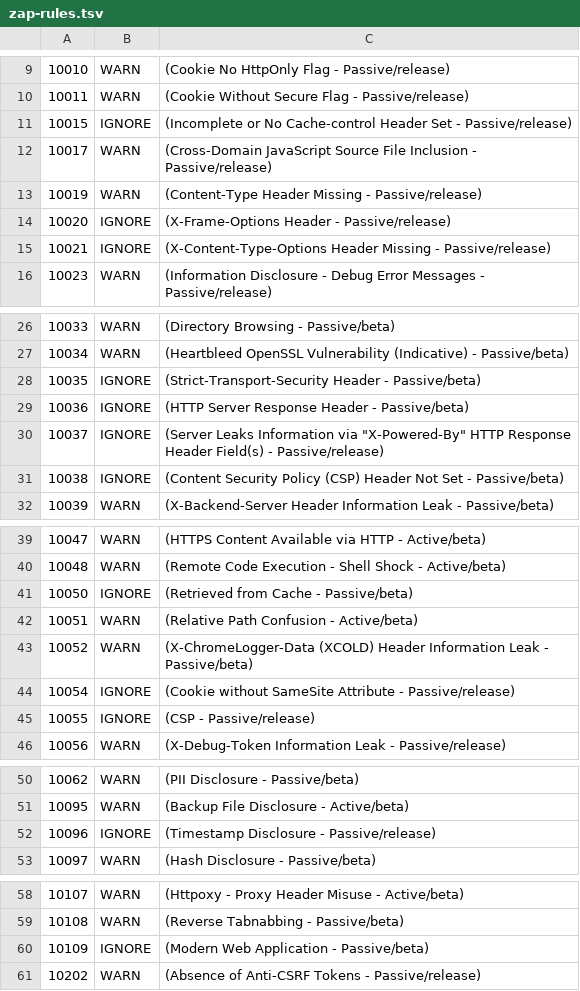
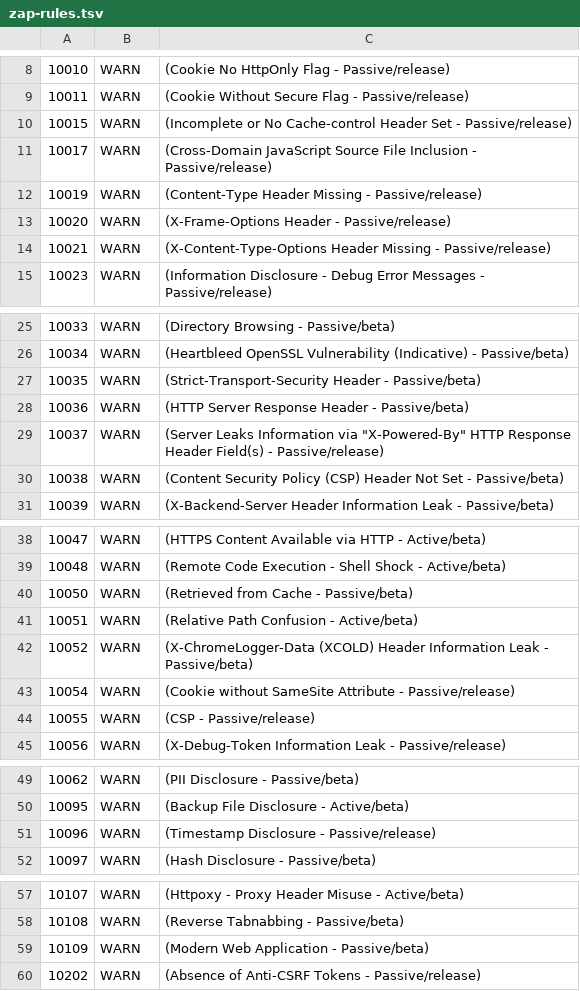
Before and after one commit to gabrielss4ntos/VAmPI, a TSV file: .github/zap-rules.tsv, drawn as a sheet; only a part is shown, gaps mark what is left out; the diff covers the shown part only.

Commit message:
fix: fix zap-rules syntax

```diff
--- a/.github/zap-rules.tsv
+++ b/.github/zap-rules.tsv
@@ -10,7 +9,7 @@
 10011	WARN	(Cookie Without Secure Flag - Passive/release)
-10015	IGNORE	(Incomplete or No Cache-control Header Set - Passive/release)
+10015	WARN	(Incomplete or No Cache-control Header Set - Passive/release)
 10017	WARN	(Cross-Domain JavaScript Source File Inclusion - Passive/release)
 10019	WARN	(Content-Type Header Missing - Passive/release)
-10020	IGNORE	(X-Frame-Options Header - Passive/release)
-10021	IGNORE	(X-Content-Type-Options Header Missing - Passive/release)
+10020	WARN	(X-Frame-Options Header - Passive/release)
+10021	WARN	(X-Content-Type-Options Header Missing - Passive/release)
 10023	WARN	(Information Disclosure - Debug Error Messages - Passive/release)
@@ -27,6 +26,6 @@
 10034	WARN	(Heartbleed OpenSSL Vulnerability (Indicative) - Passive/beta)
-10035	IGNORE	(Strict-Transport-Security Header - Passive/beta)
-10036	IGNORE	(HTTP Server Response Header - Passive/beta)
-10037	IGNORE	(Server Leaks Information via "X-Powered-By" HTTP Response Header Field(s) - Passive/release)
-10038	IGNORE	(Content Security Policy (CSP) Header Not Set - Passive/beta)
+10035	WARN	(Strict-Transport-Security Header - Passive/beta)
+10036	WARN	(HTTP Server Response Header - Passive/beta)
+10037	WARN	(Server Leaks Information via "X-Powered-By" HTTP Response Header Field(s) - Passive/release)
+10038	WARN	(Content Security Policy (CSP) Header Not Set - Passive/beta)
 10039	WARN	(X-Backend-Server Header Information Leak - Passive/beta)
@@ -40,7 +39,7 @@
 10048	WARN	(Remote Code Execution - Shell Shock - Active/beta)
-10050	IGNORE	(Retrieved from Cache - Passive/beta)
+10050	WARN	(Retrieved from Cache - Passive/beta)
 10051	WARN	(Relative Path Confusion - Active/beta)
 10052	WARN	(X-ChromeLogger-Data (XCOLD) Header Information Leak - Passive/beta)
-10054	IGNORE	(Cookie without SameSite Attribute - Passive/release)
-10055	IGNORE	(CSP - Passive/release)
+10054	WARN	(Cookie without SameSite Attribute - Passive/release)
+10055	WARN	(CSP - Passive/release)
 10056	WARN	(X-Debug-Token Information Leak - Passive/release)
@@ -51,3 +50,3 @@
 10095	WARN	(Backup File Disclosure - Active/beta)
-10096	IGNORE	(Timestamp Disclosure - Passive/release)
+10096	WARN	(Timestamp Disclosure - Passive/release)
 10097	WARN	(Hash Disclosure - Passive/beta)
@@ -59,3 +58,3 @@
 10108	WARN	(Reverse Tabnabbing - Passive/beta)
-10109	IGNORE	(Modern Web Application - Passive/beta)
+10109	WARN	(Modern Web Application - Passive/beta)
 10202	WARN	(Absence of Anti-CSRF Tokens - Passive/release)
```
Also changed, not shown: 1 removed row elsewhere in this file.
